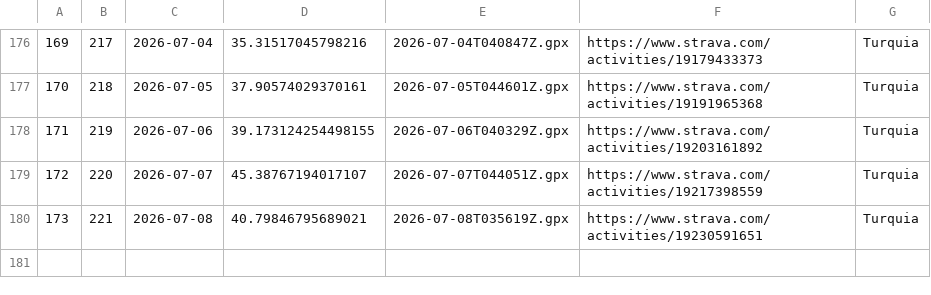
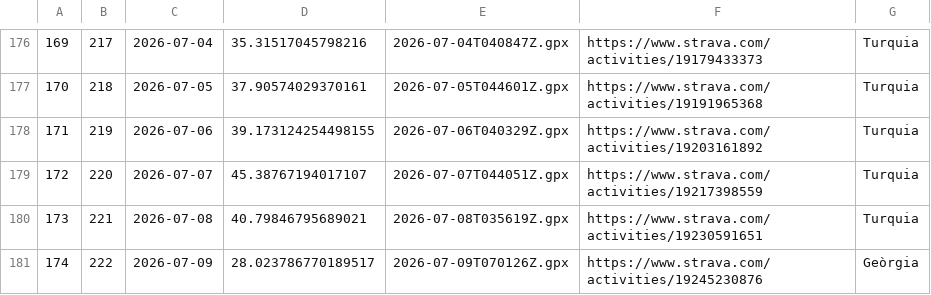
Before and after one commit to Ercoman2/GPX-LVM, a CSV file: routes.csv, drawn as a sheet; only a part is shown, gaps mark what is left out.

```diff
--- a/routes.csv
+++ b/routes.csv
@@ -180 +180,2 @@
 173,221,2026-07-08,40.79846795689021,2026-07-08T035619Z.gpx,https://www.strava.com/activities/19230591651,Turquia
+174,222,2026-07-09,28.023786770189517,2026-07-09T070126Z.gpx,https://www.strava.com/activities/19245230876,Geòrgia
```
Also changed, not shown: 5 other files.
